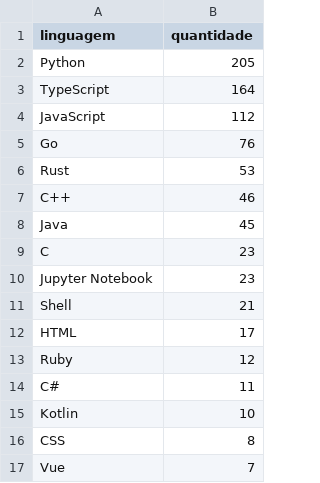
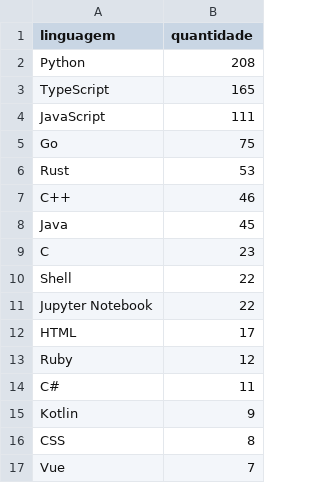
Before and after one commit to MoraisGordo/Analize-de-Repositorios-Github, a CSV file: linguagens_populares.csv, drawn as a sheet; only a part is shown.

```diff
--- a/linguagens_populares.csv
+++ b/linguagens_populares.csv
@@ -1,6 +1,6 @@
 linguagem;quantidade
-Python;205
-TypeScript;164
-JavaScript;112
-Go;76
+Python;208
+TypeScript;165
+JavaScript;111
+Go;75
 Rust;53
@@ -9,4 +9,4 @@ Java;45
 C;23
-Jupyter Notebook;23
-Shell;21
+Shell;22
+Jupyter Notebook;22
 HTML;17
@@ -14,3 +14,3 @@ Ruby;12
 C#;11
-Kotlin;10
+Kotlin;9
 CSS;8
```
Also changed, not shown: 12 other files.
